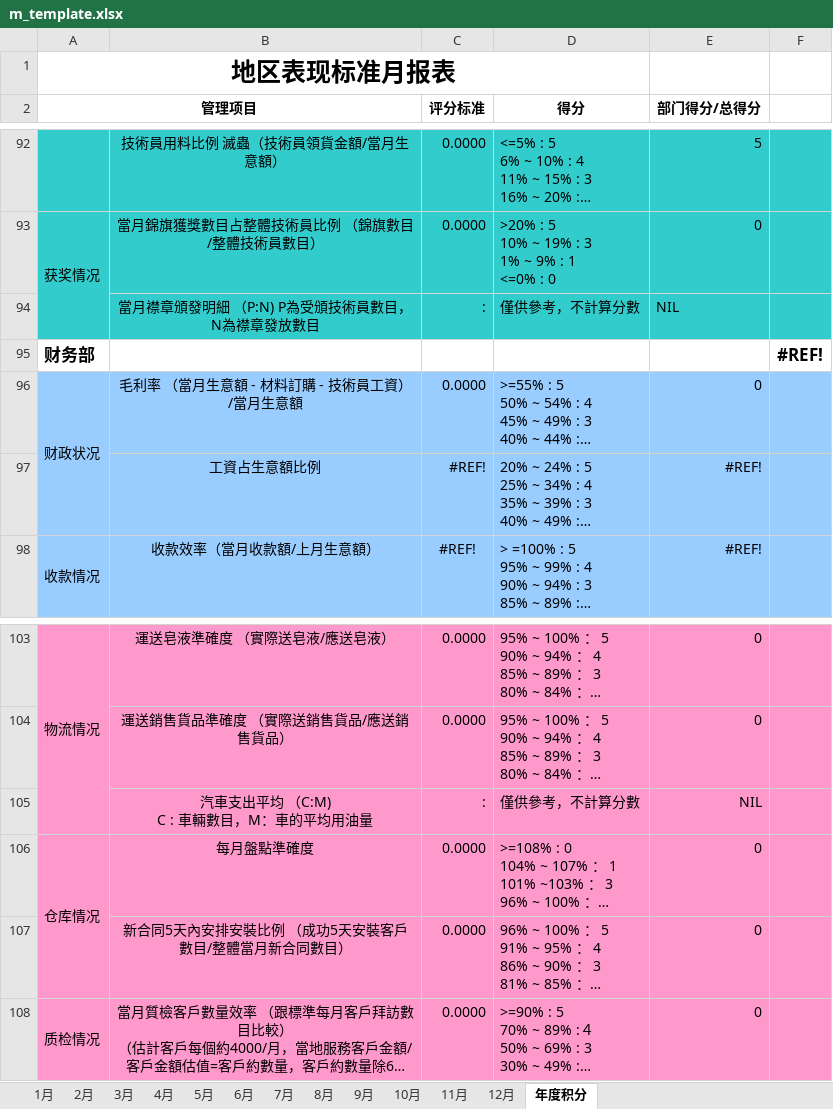
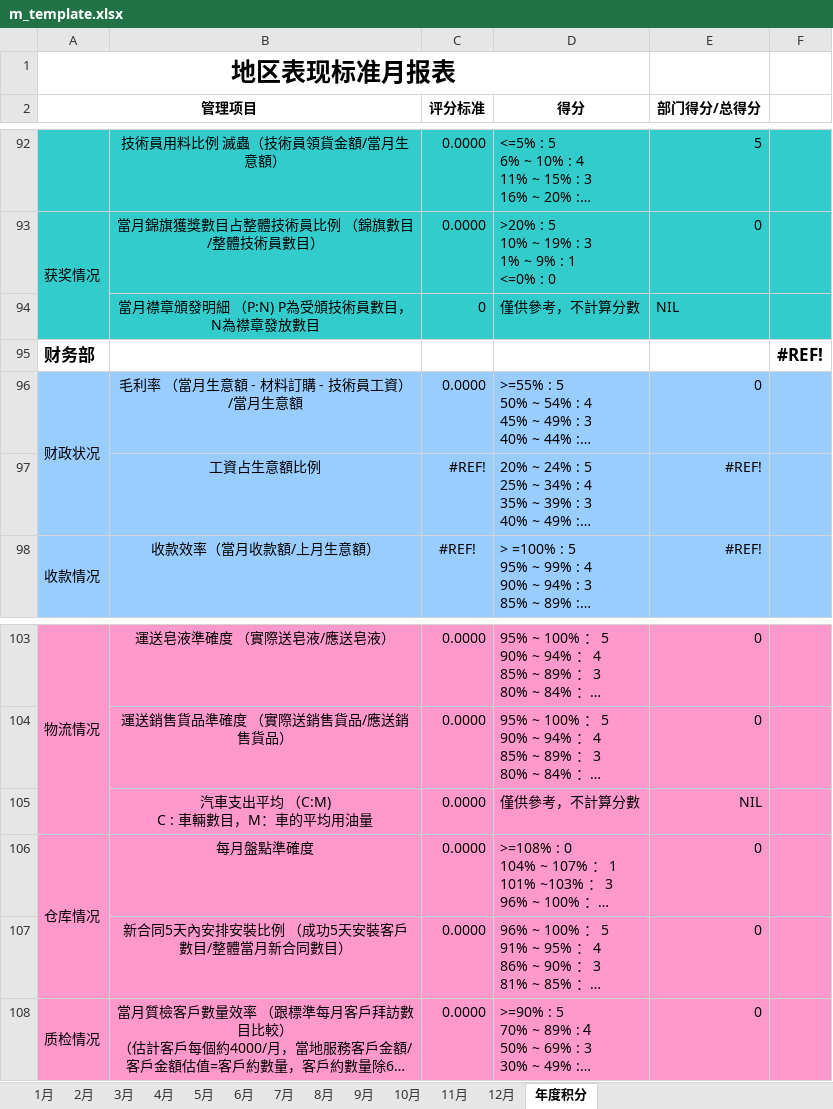
Before and after one commit to LBS-sws/Daily-Report_TW, an Excel workbook: protected/commands/template/m_template.xlsx, sheet 年度积分, drawn as a sheet; only a part is shown, gaps mark what is left out; long unchanged cells end in …; values as stored, in another font and other column widths than the file's, no borders; charts and pictures not drawn; the diff names each change by its address in the sheet, - before the commit and + after, or states it on an @@ line.

```diff
--- a/protected/commands/template/m_template.xlsx (sheet 年度积分)
+++ b/protected/commands/template/m_template.xlsx (sheet 年度积分)
-C94 (评分标准): :
+C94 (评分标准): 0
-C105 (评分标准): :
+C105 (评分标准): 0.0000
```
Also changed, not shown: sheet 9月, sheet 3月, sheet 11月, sheet 4月, sheet 8月, sheet 10月, 6 more sheets, charts or pictures, protected/commands/template/m_template_lirun.xlsx, protected/commands/template/m_template_old.xlsx, 2 other files.
